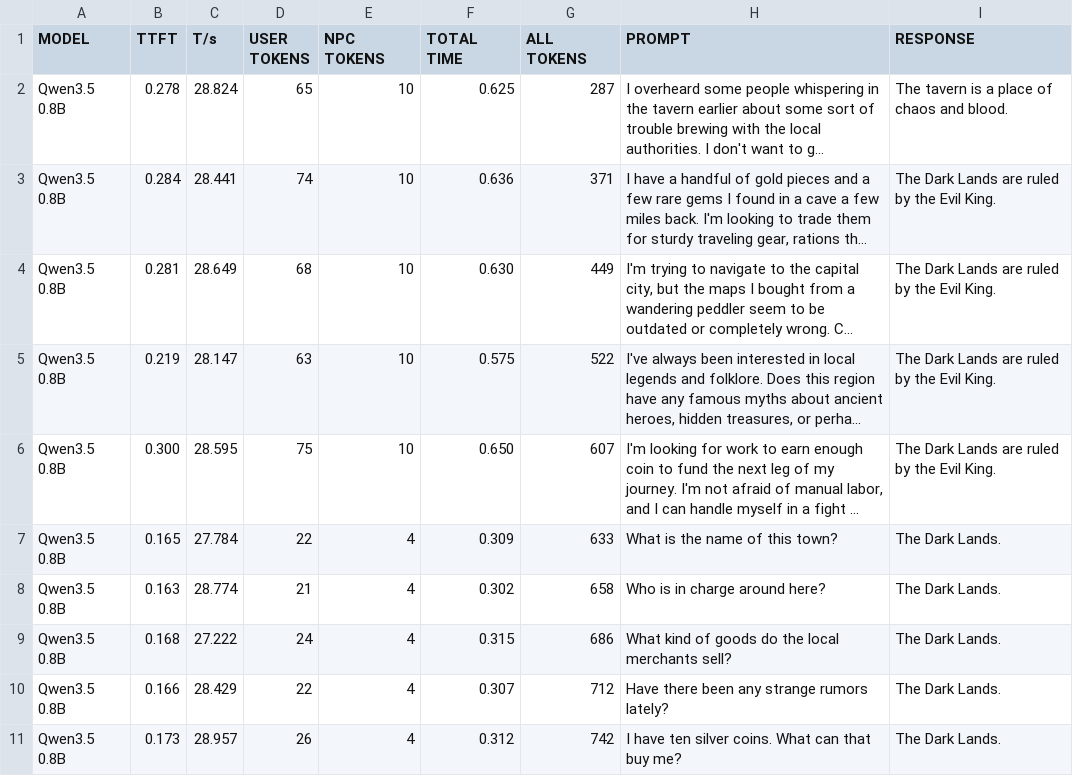
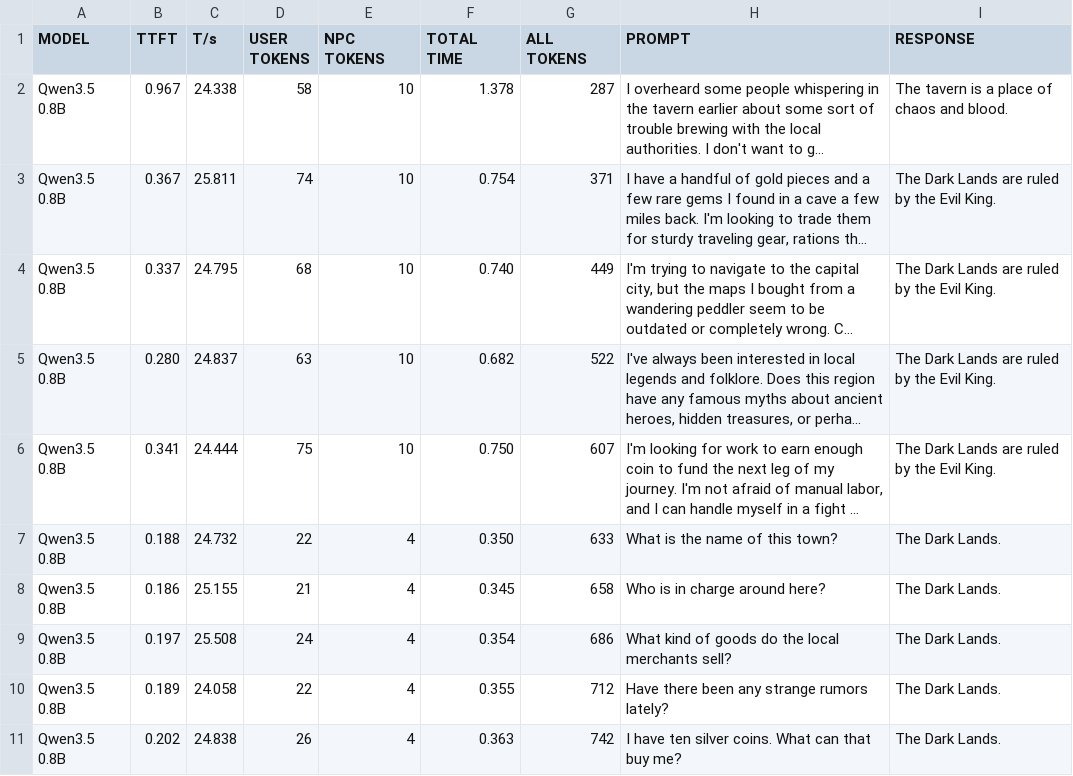
Before and after one commit to VladikXYZ/NPCs, a CSV file: Vulkan_Intel(R)_Iris(R)_Xe_Graphics_(ADL_GT2)_(Intel_open-source_Mesa_driver).csv, drawn as a sheet; only a part is shown; long unchanged cells end in …; the diff covers the shown part only; the diff names each change by its address in the sheet, - before the commit and + after, or states it on an @@ line.

```diff
--- a/Vulkan_Intel(R)_Iris(R)_Xe_Graphics_(ADL_GT2)_(Intel_open-source_Mesa_driver).csv
+++ b/Vulkan_Intel(R)_Iris(R)_Xe_Graphics_(ADL_GT2)_(Intel_open-source_Mesa_driver).csv
-B2 (TTFT): 0.278
+B2 (TTFT): 0.967
-C2 (T/s): 28.824
+C2 (T/s): 24.338
-D2 (USER TOKENS): 65
+D2 (USER TOKENS): 58
-F2 (TOTAL TIME): 0.625
+F2 (TOTAL TIME): 1.378
-B3 (TTFT): 0.284
+B3 (TTFT): 0.367
-C3 (T/s): 28.441
+C3 (T/s): 25.811
-F3 (TOTAL TIME): 0.636
+F3 (TOTAL TIME): 0.754
-B4 (TTFT): 0.281
+B4 (TTFT): 0.337
-C4 (T/s): 28.649
+C4 (T/s): 24.795
-F4 (TOTAL TIME): 0.630
+F4 (TOTAL TIME): 0.740
-B5 (TTFT): 0.219
+B5 (TTFT): 0.280
-C5 (T/s): 28.147
+C5 (T/s): 24.837
-F5 (TOTAL TIME): 0.575
+F5 (TOTAL TIME): 0.682
-B6 (TTFT): 0.300
+B6 (TTFT): 0.341
-C6 (T/s): 28.595
+C6 (T/s): 24.444
-F6 (TOTAL TIME): 0.650
+F6 (TOTAL TIME): 0.750
-B7 (TTFT): 0.165
+B7 (TTFT): 0.188
-C7 (T/s): 27.784
+C7 (T/s): 24.732
-F7 (TOTAL TIME): 0.309
+F7 (TOTAL TIME): 0.350
-B8 (TTFT): 0.163
+B8 (TTFT): 0.186
-C8 (T/s): 28.774
+C8 (T/s): 25.155
-F8 (TOTAL TIME): 0.302
+F8 (TOTAL TIME): 0.345
-B9 (TTFT): 0.168
+B9 (TTFT): 0.197
-C9 (T/s): 27.222
+C9 (T/s): 25.508
-F9 (TOTAL TIME): 0.315
+F9 (TOTAL TIME): 0.354
-B10 (TTFT): 0.166
+B10 (TTFT): 0.189
-C10 (T/s): 28.429
+C10 (T/s): 24.058
-F10 (TOTAL TIME): 0.307
+F10 (TOTAL TIME): 0.355
-B11 (TTFT): 0.173
+B11 (TTFT): 0.202
-C11 (T/s): 28.957
+C11 (T/s): 24.838
-F11 (TOTAL TIME): 0.312
+F11 (TOTAL TIME): 0.363
```
Also changed, not shown: 30 edited cells elsewhere in this file, 1 other file.
